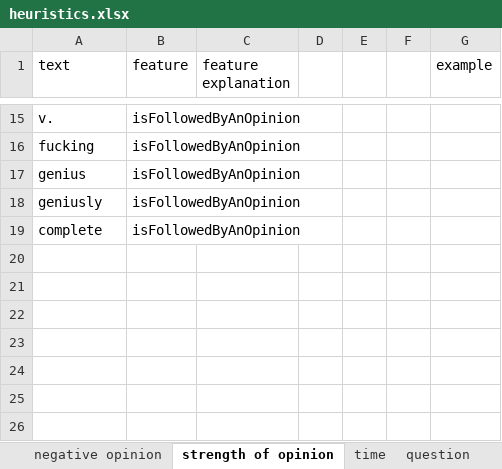
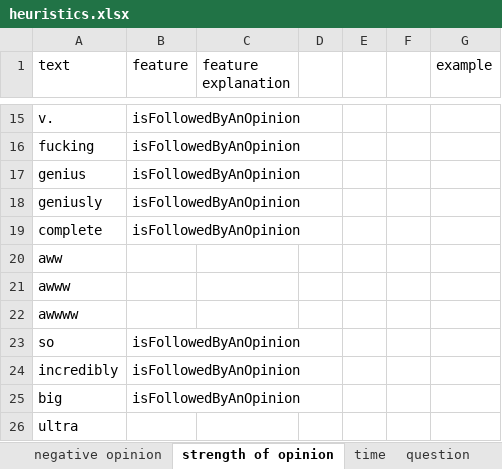
Before and after one commit to seinecle/Umigon, an Excel workbook: heuristics.xlsx, sheet strength of opinion, drawn as a sheet; only a part is shown, gaps mark what is left out; values as stored, in another font and other column widths than the file's, no borders; the diff names each change by its address in the sheet, - before the commit and + after, or states it on an @@ line.

```diff
--- a/heuristics.xlsx (sheet strength of opinion)
+++ b/heuristics.xlsx (sheet strength of opinion)
+row 20: aww
+row 21: awww
+row 22: awwww
+row 23: so | isFollowedByAnOpinion
+row 24: incredibly | isFollowedByAnOpinion
+row 25: big | isFollowedByAnOpinion
+row 26: ultra
```
Also changed, not shown: sheet positive opinion, sheet negative opinion, sheet direct address to someone, sheet time, sheet commercial offer, sheet question, 2 more sheets, other sheet tabs, 17 other files.
